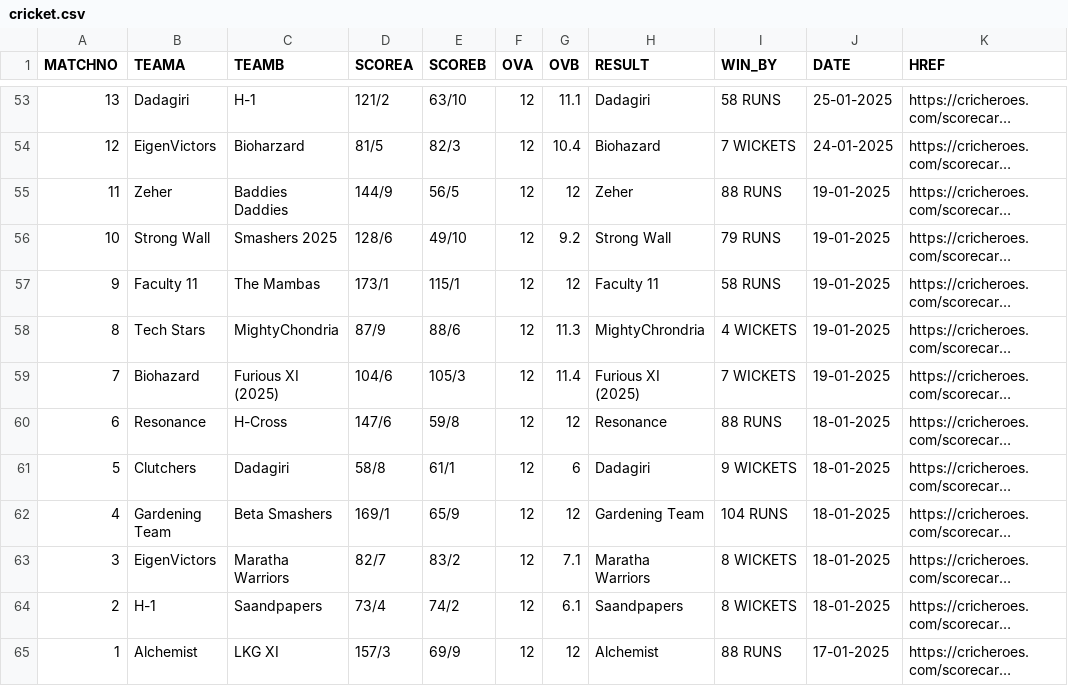
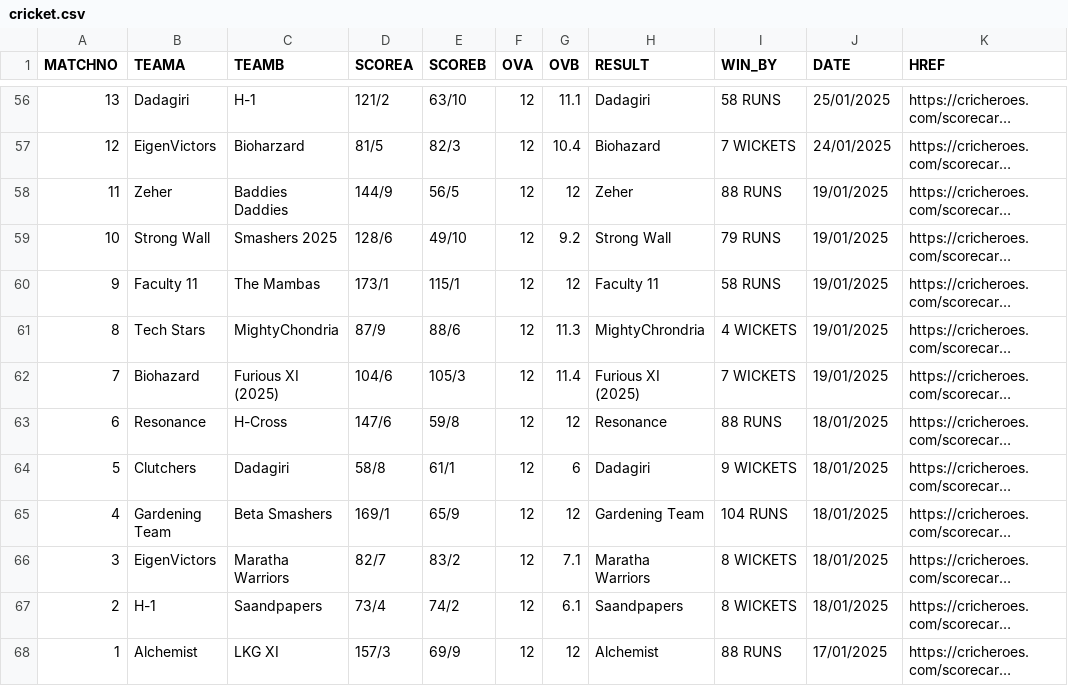
Before and after one commit to EeshanGit/Kalpa_Build_Test, a CSV file: public/krcsvs/cricket.csv, drawn as a sheet; only a part is shown, gaps mark what is left out; long unchanged cells end in …; addresses are those after the commit; the diff covers the shown part only; the diff names each change by its address in the sheet, - before the commit and + after, or states it on an @@ line.

```diff
--- a/public/krcsvs/cricket.csv
+++ b/public/krcsvs/cricket.csv
-J56 (DATE): 25-01-2025
+J56 (DATE): 25/01/2025
-J57 (DATE): 24-01-2025
+J57 (DATE): 24/01/2025
-J58:J62 (DATE): 19-01-2025
+J58:J62 (DATE): 19/01/2025
-J63:J67 (DATE): 18-01-2025
+J63:J67 (DATE): 18/01/2025
-J68 (DATE): 17-01-2025
+J68 (DATE): 17/01/2025
```
Also changed, not shown: 3 added rows and 52 edited cells elsewhere in this file, 6 other files.
